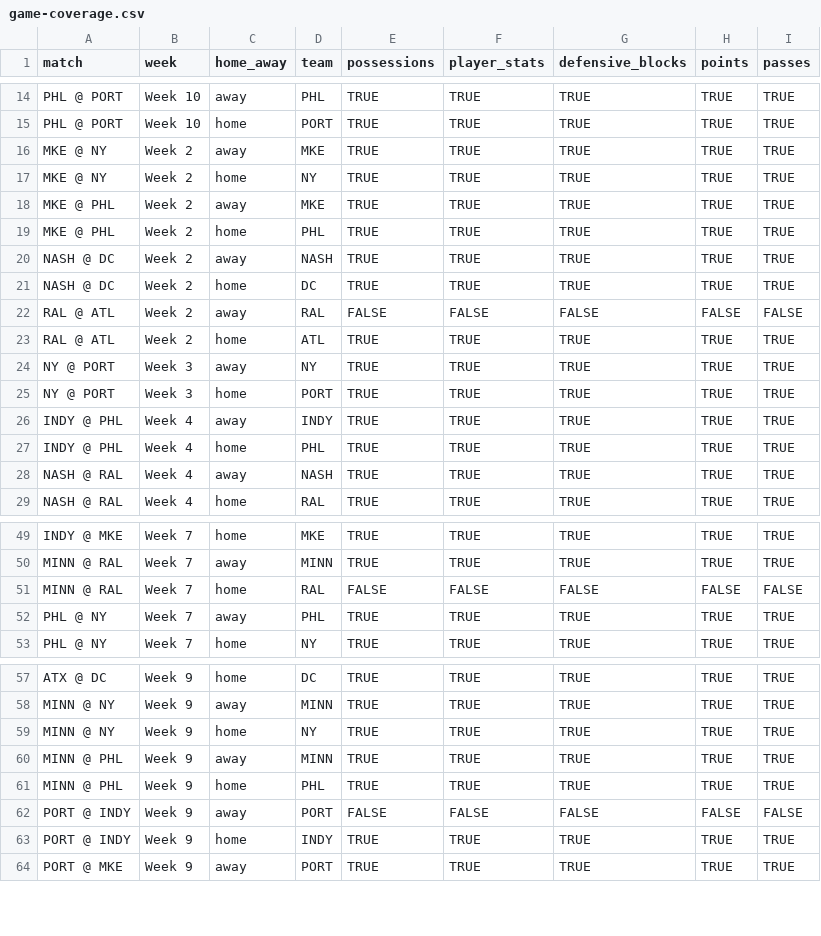
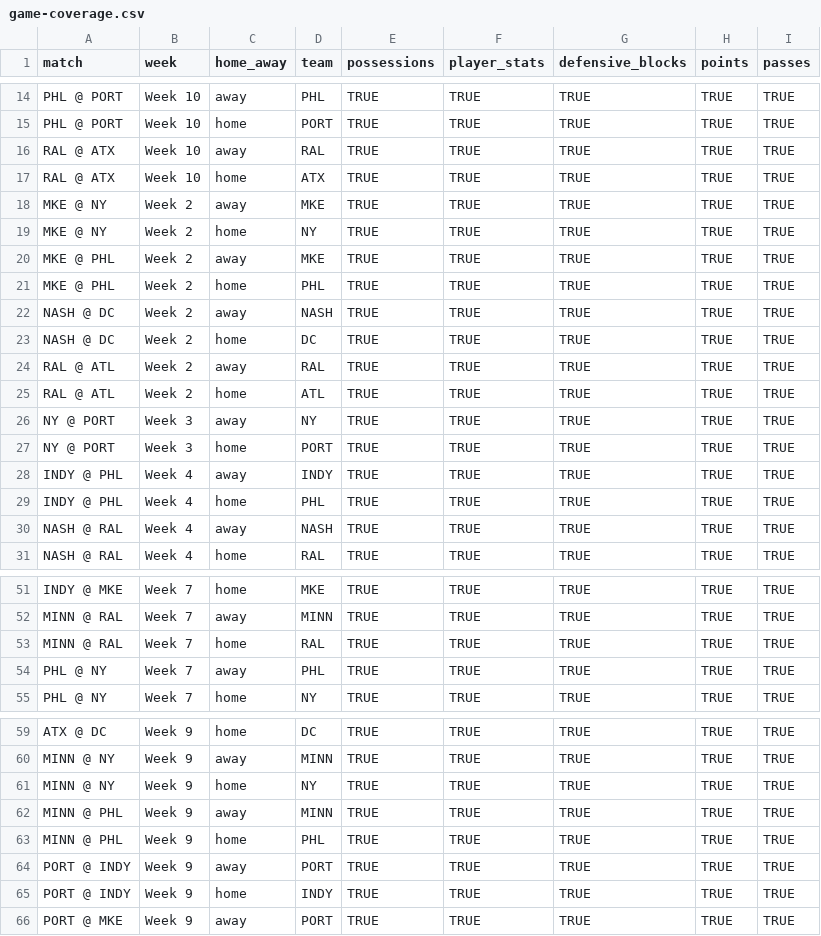
Before and after one commit to PremierUltimateLeague/Stats-Hub, a CSV file: stats/game-coverage.csv, drawn as a sheet; only a part is shown, gaps mark what is left out.

```diff
--- a/stats/game-coverage.csv
+++ b/stats/game-coverage.csv
@@ -15,2 +15,4 @@ PHL @ PORT,Week 10,away,PHL,TRUE,TRUE,TRUE,TRUE,TRUE
 PHL @ PORT,Week 10,home,PORT,TRUE,TRUE,TRUE,TRUE,TRUE
+RAL @ ATX,Week 10,away,RAL,TRUE,TRUE,TRUE,TRUE,TRUE
+RAL @ ATX,Week 10,home,ATX,TRUE,TRUE,TRUE,TRUE,TRUE
 MKE @ NY,Week 2,away,MKE,TRUE,TRUE,TRUE,TRUE,TRUE
@@ -21,3 +23,3 @@ NASH @ DC,Week 2,away,NASH,TRUE,TRUE,TRUE,TRUE,TRUE
 NASH @ DC,Week 2,home,DC,TRUE,TRUE,TRUE,TRUE,TRUE
-RAL @ ATL,Week 2,away,RAL,FALSE,FALSE,FALSE,FALSE,FALSE
+RAL @ ATL,Week 2,away,RAL,TRUE,TRUE,TRUE,TRUE,TRUE
 RAL @ ATL,Week 2,home,ATL,TRUE,TRUE,TRUE,TRUE,TRUE
@@ -50,3 +52,3 @@ INDY @ MKE,Week 7,home,MKE,TRUE,TRUE,TRUE,TRUE,TRUE
 MINN @ RAL,Week 7,away,MINN,TRUE,TRUE,TRUE,TRUE,TRUE
-MINN @ RAL,Week 7,home,RAL,FALSE,FALSE,FALSE,FALSE,FALSE
+MINN @ RAL,Week 7,home,RAL,TRUE,TRUE,TRUE,TRUE,TRUE
 PHL @ NY,Week 7,away,PHL,TRUE,TRUE,TRUE,TRUE,TRUE
@@ -61,3 +63,3 @@ MINN @ PHL,Week 9,away,MINN,TRUE,TRUE,TRUE,TRUE,TRUE
 MINN @ PHL,Week 9,home,PHL,TRUE,TRUE,TRUE,TRUE,TRUE
-PORT @ INDY,Week 9,away,PORT,FALSE,FALSE,FALSE,FALSE,FALSE
+PORT @ INDY,Week 9,away,PORT,TRUE,TRUE,TRUE,TRUE,TRUE
 PORT @ INDY,Week 9,home,INDY,TRUE,TRUE,TRUE,TRUE,TRUE
```
Also changed, not shown: integ-data/Defensive-Blocks.csv, stats/player-stats-overall.csv, 8 other files.
